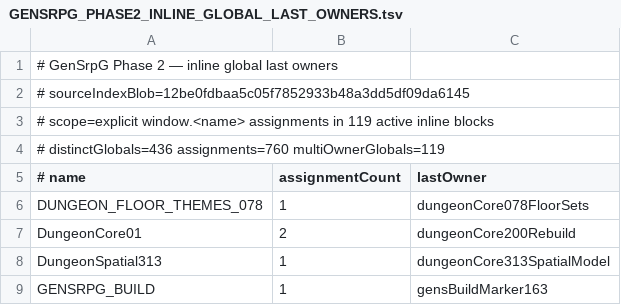
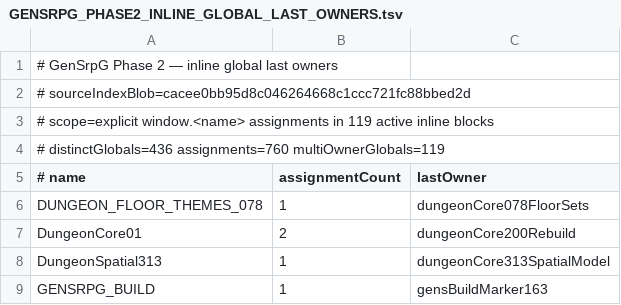
Before and after one commit to slyen4425-cloud/Zombicide-40k, a TSV file: docs/GENSRPG_PHASE2_INLINE_GLOBAL_LAST_OWNERS.tsv, drawn as a sheet; only a part is shown.

Commit message:
test: align Phase 5 module-launch S2 runtime candidate

```diff
--- a/docs/GENSRPG_PHASE2_INLINE_GLOBAL_LAST_OWNERS.tsv
+++ b/docs/GENSRPG_PHASE2_INLINE_GLOBAL_LAST_OWNERS.tsv
@@ -1,3 +1,3 @@
 # GenSrpG Phase 2 — inline global last owners
-# sourceIndexBlob=12be0fdbaa5c05f7852933b48a3dd5df09da6145
+# sourceIndexBlob=cacee0bb95d8c046264668c1ccc721fc88bbed2d
 # scope=explicit window.<name> assignments in 119 active inline blocks
```
Also changed, not shown: 42 other files.
